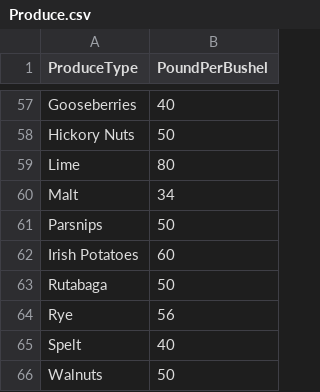
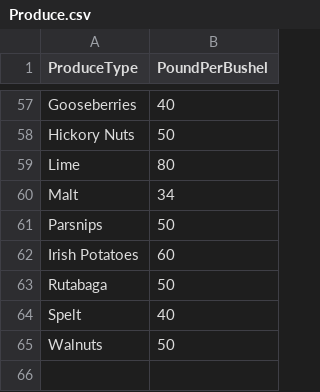
Before and after one commit to GianlucaP106/MS-CODE-TO-GIVE-APP, a CSV file: api/gleaningplanner/src/main/java/msgroup/gleaningplanner/Produce.csv, drawn as a sheet; only a part is shown, gaps mark what is left out; the diff names each change by its address in the sheet, - before the commit and + after, or states it on an @@ line.

```diff
--- a/api/gleaningplanner/src/main/java/msgroup/gleaningplanner/Produce.csv
+++ b/api/gleaningplanner/src/main/java/msgroup/gleaningplanner/Produce.csv
-row 64: Rye | 56
```
Also changed, not shown: 3 other files.
